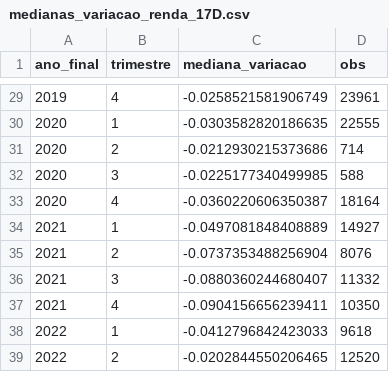
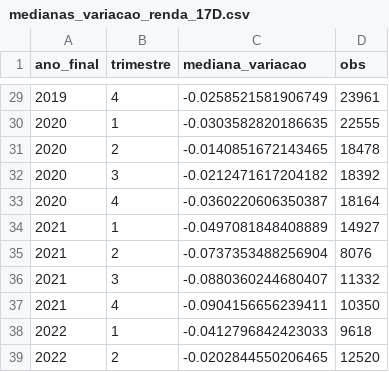
Before and after one commit to JDomingueti/FIELD-2025.2-SPX, a CSV file: dados_medianas_var/medianas_variacao_renda_17D.csv, drawn as a sheet; only a part is shown, gaps mark what is left out.

```diff
--- a/dados_medianas_var/medianas_variacao_renda_17D.csv
+++ b/dados_medianas_var/medianas_variacao_renda_17D.csv
@@ -30,4 +30,4 @@
 2020,1,-0.0303582820186635,22555
-2020,2,-0.0212930215373686,714
-2020,3,-0.0225177340499985,588
+2020,2,-0.0140851672143465,18478
+2020,3,-0.0212471617204182,18392
 2020,4,-0.0360220606350387,18164
```
Also changed, not shown: dados_medianas_var/medianas_variacao_renda_17.csv, dados_medianas_var/medianas_variacao_renda_18.csv, 3 other files.
